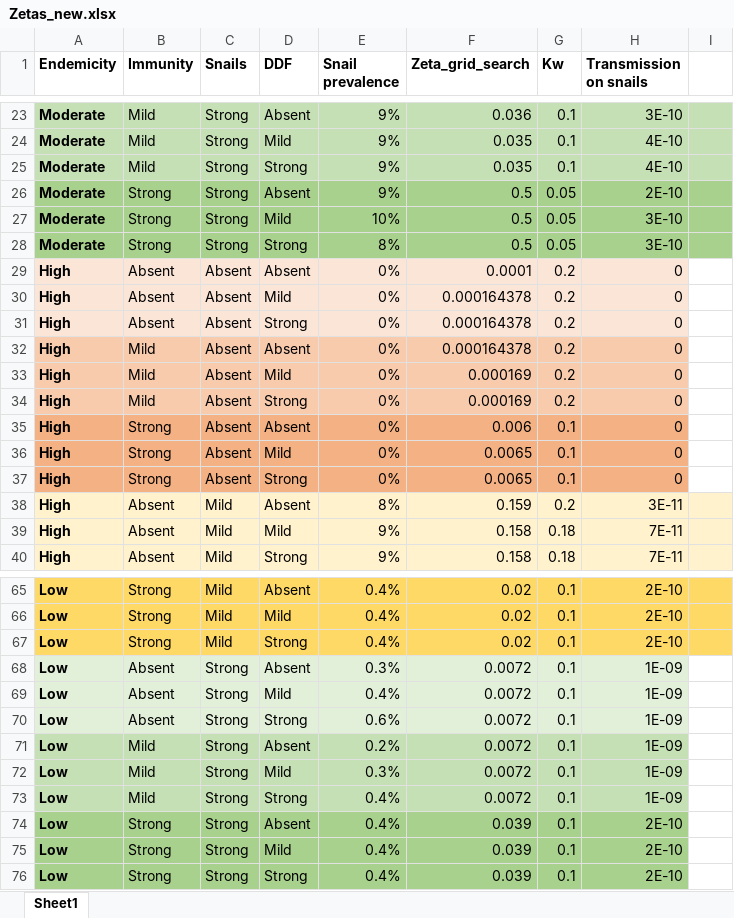
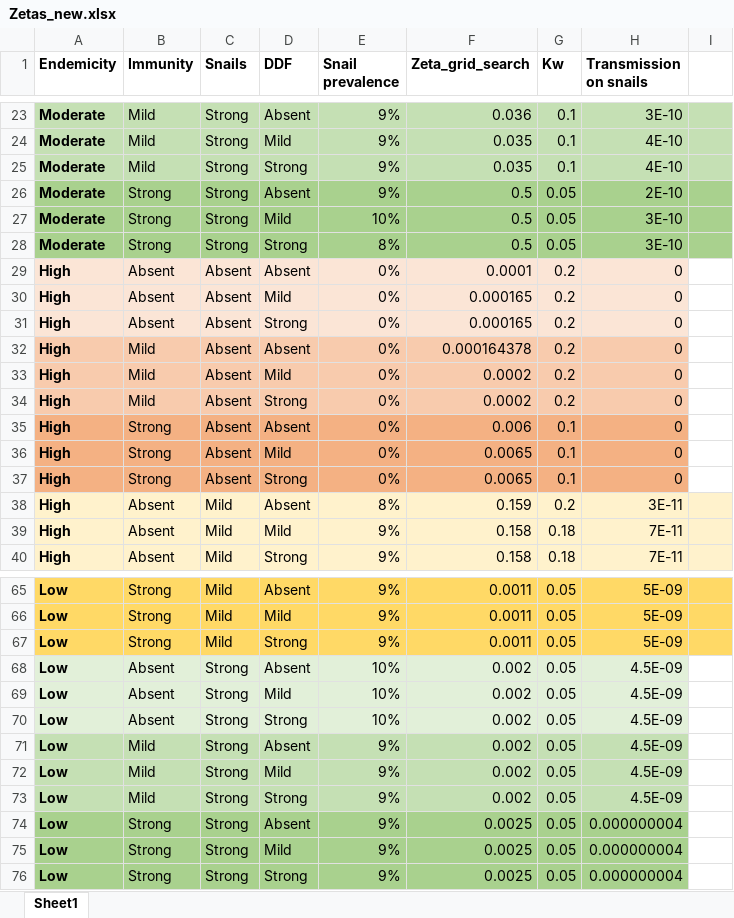
Before and after one commit to VeronicaMalizia/SchiSTOP_model, an Excel workbook: Zetas_new.xlsx, sheet Sheet1, drawn as a sheet; only a part is shown, gaps mark what is left out; values as stored, in another font and other column widths than the file's, no borders; the diff covers the shown part only; the diff names each change by its address in the sheet, - before the commit and + after, or states it on an @@ line.

```diff
--- a/Zetas_new.xlsx (sheet Sheet1)
+++ b/Zetas_new.xlsx (sheet Sheet1)
-F30:F31 (Zeta_grid_search): 0.000164378
+F30:F31 (Zeta_grid_search): 0.000165
-F33:F34 (Zeta_grid_search): 0.000169
+F33:F34 (Zeta_grid_search): 0.0002
-E65:E67 (Snail prevalence): 0.4%
+E65:E67 (Snail prevalence): 9%
-F65:F67 (Zeta_grid_search): 0.02
+F65:F67 (Zeta_grid_search): 0.0011
-G65:G76 (Kw): 0.1
+G65:G76 (Kw): 0.05
-H65:H67 (Transmission on snails): 2E-10
+H65:H67 (Transmission on snails): 5E-09
-E68 (Snail prevalence): 0.3%
+E68 (Snail prevalence): 10%
-F68:F73 (Zeta_grid_search): 0.0072
+F68:F73 (Zeta_grid_search): 0.002
-H68:H73 (Transmission on snails): 1E-09
+H68:H73 (Transmission on snails): 4.5E-09
-E69 (Snail prevalence): 0.4%
+E69 (Snail prevalence): 10%
-E70 (Snail prevalence): 0.6%
+E70 (Snail prevalence): 10%
-E71 (Snail prevalence): 0.2%
+E71 (Snail prevalence): 9%
-E72 (Snail prevalence): 0.3%
+E72 (Snail prevalence): 9%
-E73:E76 (Snail prevalence): 0.4%
+E73:E76 (Snail prevalence): 9%
-F74:F76 (Zeta_grid_search): 0.039
+F74:F76 (Zeta_grid_search): 0.0025
-H74:H76 (Transmission on snails): 2E-10
+H74:H76 (Transmission on snails): 0.000000004
```
Also changed, not shown: 57 edited cells and cell formats elsewhere in this sheet, 1 other file.
